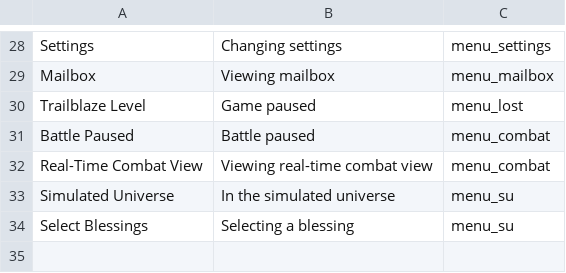
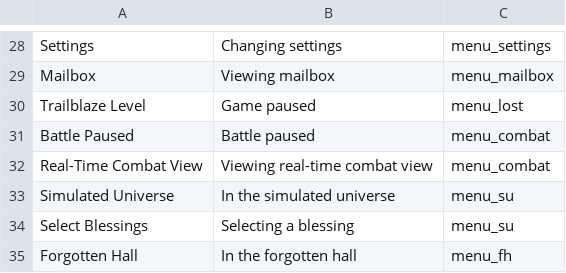
Before and after one commit to X3ne/hsrpc, a CSV file: embeds/menus.csv, drawn as a sheet; only a part is shown, gaps mark what is left out; the diff names each change by its address in the sheet, - before the commit and + after, or states it on an @@ line.

```diff
--- a/embeds/menus.csv
+++ b/embeds/menus.csv
+row 35: Forgotten Hall | In the forgotten hall | menu_fh
```
Also changed, not shown: embeds/sub_menus.csv, 1 other file.
